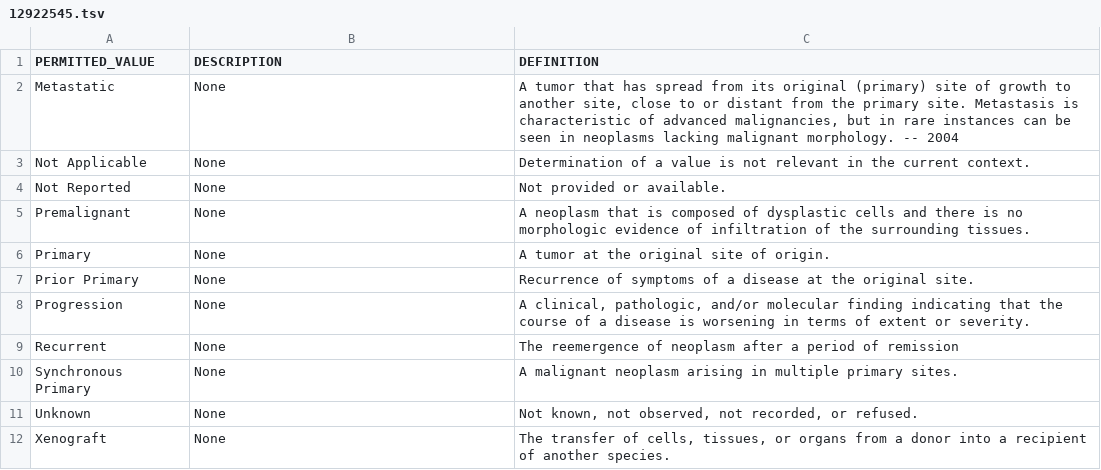
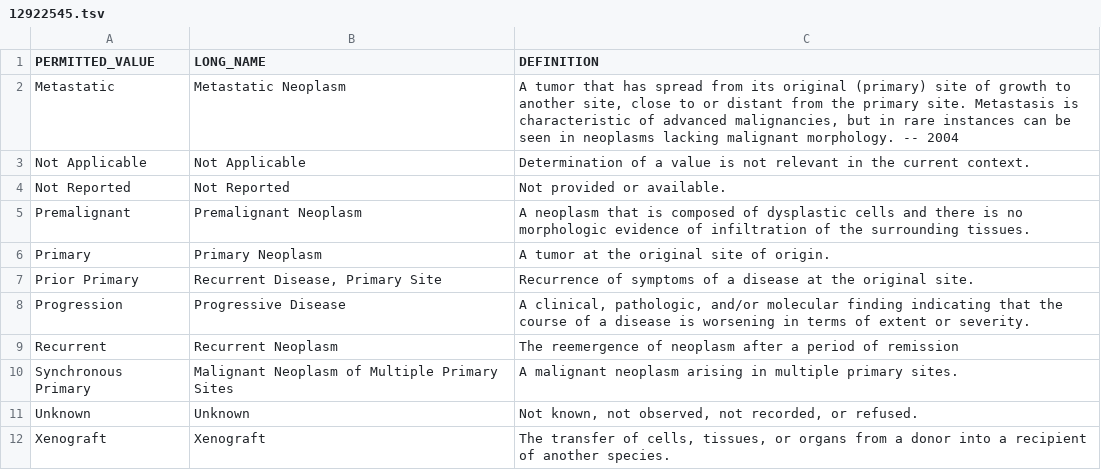
Before and after one commit to ncihtan/phase2_clinical_data_model, a TSV file: permissible_values/12922545.tsv, drawn as a sheet.

```diff
--- a/permissible_values/12922545.tsv
+++ b/permissible_values/12922545.tsv
@@ -1,12 +1,12 @@
-PERMITTED_VALUE	DESCRIPTION	DEFINITION
-Metastatic	None	A tumor that has spread from its original (primary) site of growth to another site, close to or distant from the primary site.  Metastasis is characteristic of advanced malignancies, but in rare instances can be seen in neoplasms lacking malignant morphology. -- 2004
-Not Applicable	None	Determination of a value is not relevant in the current context.
-Not Reported	None	Not provided or available.
-Premalignant	None	A neoplasm that is composed of dysplastic cells and there is no morphologic evidence of infiltration of the surrounding tissues.
-Primary	None	A tumor at the original site of origin.
-Prior Primary	None	Recurrence of symptoms of a disease at the original site.
-Progression	None	A clinical, pathologic, and/or molecular finding indicating that the course of a disease is worsening in terms of extent or severity.
-Recurrent	None	The reemergence of neoplasm after a period of remission
-Synchronous Primary	None	A malignant neoplasm arising in multiple primary sites.
-Unknown	None	Not known, not observed, not recorded, or refused.
-Xenograft	None	The transfer of cells, tissues, or organs from a donor into a recipient of another species.
+PERMITTED_VALUE	LONG_NAME	DEFINITION
+Metastatic	Metastatic Neoplasm	A tumor that has spread from its original (primary) site of growth to another site, close to or distant from the primary site.  Metastasis is characteristic of advanced malignancies, but in rare instances can be seen in neoplasms lacking malignant morphology. -- 2004
+Not Applicable	Not Applicable	Determination of a value is not relevant in the current context.
+Not Reported	Not Reported	Not provided or available.
+Premalignant	Premalignant Neoplasm	A neoplasm that is composed of dysplastic cells and there is no morphologic evidence of infiltration of the surrounding tissues.
+Primary	Primary Neoplasm	A tumor at the original site of origin.
+Prior Primary	Recurrent Disease, Primary Site	Recurrence of symptoms of a disease at the original site.
+Progression	Progressive Disease	A clinical, pathologic, and/or molecular finding indicating that the course of a disease is worsening in terms of extent or severity.
+Recurrent	Recurrent Neoplasm	The reemergence of neoplasm after a period of remission
+Synchronous Primary	Malignant Neoplasm of Multiple Primary Sites	A malignant neoplasm arising in multiple primary sites.
+Unknown	Unknown	Not known, not observed, not recorded, or refused.
+Xenograft	Xenograft	The transfer of cells, tissues, or organs from a donor into a recipient of another species.
```
Also changed, not shown: permissible_values/12447172.tsv, permissible_values/14737565.tsv, 38 other files.
